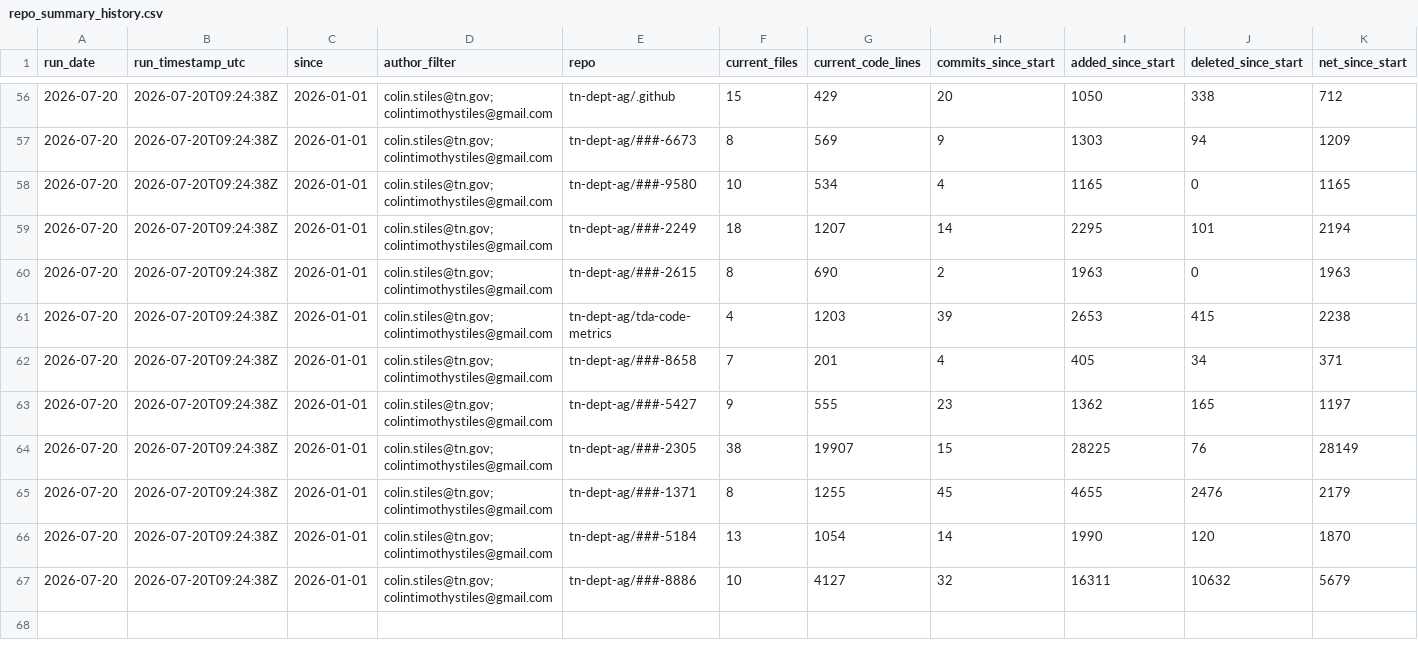
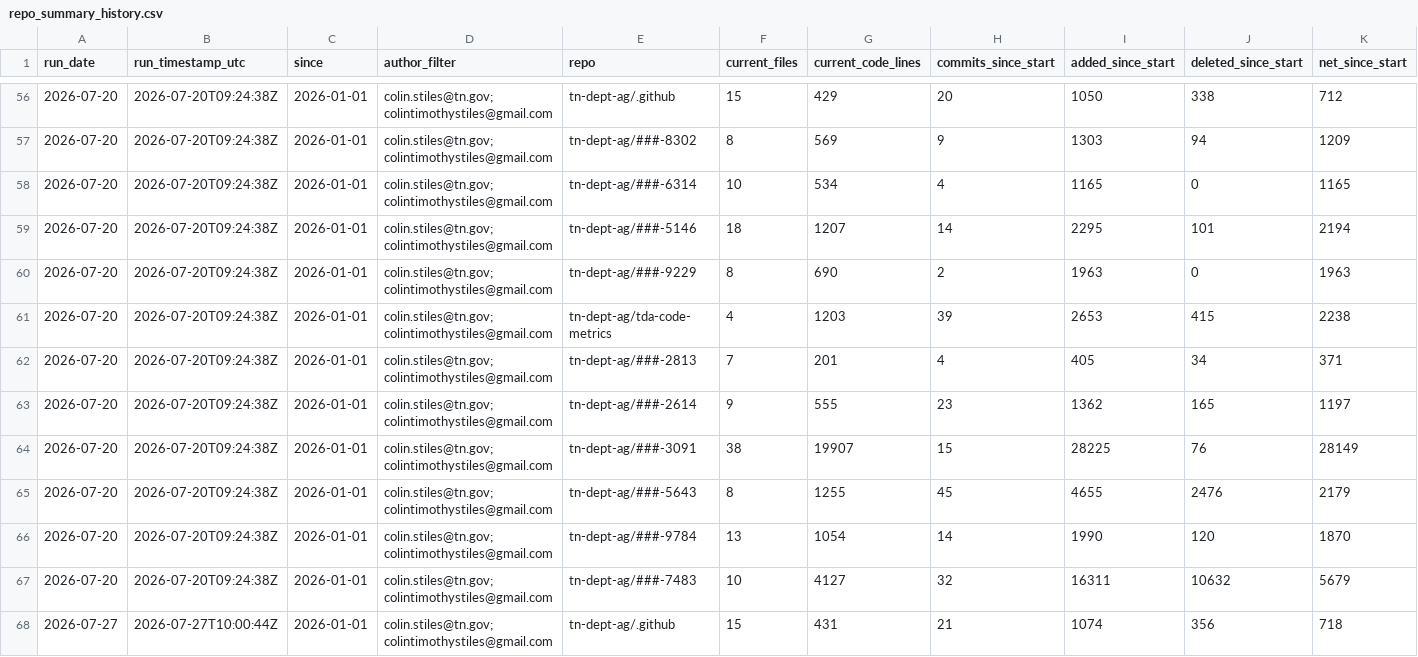
Before and after one commit to tn-dept-ag/tda-code-metrics, a CSV file: data/repo_summary_history.csv, drawn as a sheet; only a part is shown, gaps mark what is left out; the diff covers the shown part only.

```diff
--- a/data/repo_summary_history.csv
+++ b/data/repo_summary_history.csv
@@ -56,12 +56,13 @@ run_date,run_timestamp_utc,since,author_filter,repo,current_files,current_code_l
 2026-07-20,2026-07-20T09:24:38Z,2026-01-01,colin.stiles@tn.gov;colintimothystiles@gmail.com,tn-dept-ag/.github,15,429,20,1050,338,712
-2026-07-20,2026-07-20T09:24:38Z,2026-01-01,colin.stiles@tn.gov;colintimothystiles@gmail.com,tn-dept-ag/###-6673,8,569,9,1303,94,1209
-2026-07-20,2026-07-20T09:24:38Z,2026-01-01,colin.stiles@tn.gov;colintimothystiles@gmail.com,tn-dept-ag/###-9580,10,534,4,1165,0,1165
-2026-07-20,2026-07-20T09:24:38Z,2026-01-01,colin.stiles@tn.gov;colintimothystiles@gmail.com,tn-dept-ag/###-2249,18,1207,14,2295,101,2194
-2026-07-20,2026-07-20T09:24:38Z,2026-01-01,colin.stiles@tn.gov;colintimothystiles@gmail.com,tn-dept-ag/###-2615,8,690,2,1963,0,1963
+2026-07-20,2026-07-20T09:24:38Z,2026-01-01,colin.stiles@tn.gov;colintimothystiles@gmail.com,tn-dept-ag/###-8302,8,569,9,1303,94,1209
+2026-07-20,2026-07-20T09:24:38Z,2026-01-01,colin.stiles@tn.gov;colintimothystiles@gmail.com,tn-dept-ag/###-6314,10,534,4,1165,0,1165
+2026-07-20,2026-07-20T09:24:38Z,2026-01-01,colin.stiles@tn.gov;colintimothystiles@gmail.com,tn-dept-ag/###-5146,18,1207,14,2295,101,2194
+2026-07-20,2026-07-20T09:24:38Z,2026-01-01,colin.stiles@tn.gov;colintimothystiles@gmail.com,tn-dept-ag/###-9229,8,690,2,1963,0,1963
 2026-07-20,2026-07-20T09:24:38Z,2026-01-01,colin.stiles@tn.gov;colintimothystiles@gmail.com,tn-dept-ag/tda-code-metrics,4,1203,39,2653,415,2238
-2026-07-20,2026-07-20T09:24:38Z,2026-01-01,colin.stiles@tn.gov;colintimothystiles@gmail.com,tn-dept-ag/###-8658,7,201,4,405,34,371
-2026-07-20,2026-07-20T09:24:38Z,2026-01-01,colin.stiles@tn.gov;colintimothystiles@gmail.com,tn-dept-ag/###-5427,9,555,23,1362,165,1197
-2026-07-20,2026-07-20T09:24:38Z,2026-01-01,colin.stiles@tn.gov;colintimothystiles@gmail.com,tn-dept-ag/###-2305,38,19907,15,28225,76,28149
-2026-07-20,2026-07-20T09:24:38Z,2026-01-01,colin.stiles@tn.gov;colintimothystiles@gmail.com,tn-dept-ag/###-1371,8,1255,45,4655,2476,2179
-2026-07-20,2026-07-20T09:24:38Z,2026-01-01,colin.stiles@tn.gov;colintimothystiles@gmail.com,tn-dept-ag/###-5184,13,1054,14,1990,120,1870
-2026-07-20,2026-07-20T09:24:38Z,2026-01-01,colin.stiles@tn.gov;colintimothystiles@gmail.com,tn-dept-ag/###-8886,10,4127,32,16311,10632,5679
+2026-07-20,2026-07-20T09:24:38Z,2026-01-01,colin.stiles@tn.gov;colintimothystiles@gmail.com,tn-dept-ag/###-2813,7,201,4,405,34,371
+2026-07-20,2026-07-20T09:24:38Z,2026-01-01,colin.stiles@tn.gov;colintimothystiles@gmail.com,tn-dept-ag/###-2614,9,555,23,1362,165,1197
+2026-07-20,2026-07-20T09:24:38Z,2026-01-01,colin.stiles@tn.gov;colintimothystiles@gmail.com,tn-dept-ag/###-3091,38,19907,15,28225,76,28149
+2026-07-20,2026-07-20T09:24:38Z,2026-01-01,colin.stiles@tn.gov;colintimothystiles@gmail.com,tn-dept-ag/###-5643,8,1255,45,4655,2476,2179
+2026-07-20,2026-07-20T09:24:38Z,2026-01-01,colin.stiles@tn.gov;colintimothystiles@gmail.com,tn-dept-ag/###-9784,13,1054,14,1990,120,1870
+2026-07-20,2026-07-20T09:24:38Z,2026-01-01,colin.stiles@tn.gov;colintimothystiles@gmail.com,tn-dept-ag/###-7483,10,4127,32,16311,10632,5679
+2026-07-27,2026-07-27T10:00:44Z,2026-01-01,colin.stiles@tn.gov;colintimothystiles@gmail.com,tn-dept-ag/.github,15,431,21,1074,356,718
```
Also changed, not shown: 12 added rows and 44 edited cells elsewhere in this file, data/commit_activity_by_day.csv, data/current_loc_by_language.csv, 5 other files.
